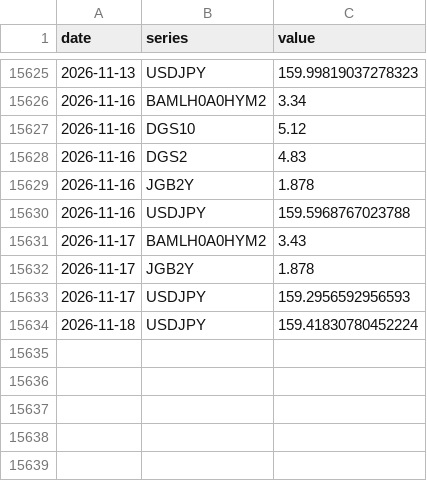
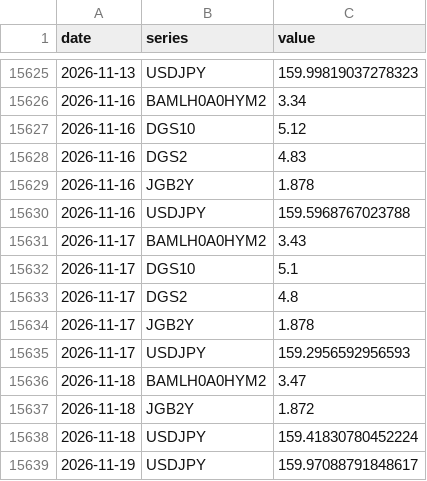
Before and after one commit to williamwuofficial/ai-flow-watch, a CSV file: raw/fred.csv, drawn as a sheet; only a part is shown, gaps mark what is left out.

```diff
--- a/raw/fred.csv
+++ b/raw/fred.csv
@@ -15631,4 +15631,9 @@ date,series,value
 2026-11-17,BAMLH0A0HYM2,3.43
+2026-11-17,DGS10,5.1
+2026-11-17,DGS2,4.8
 2026-11-17,JGB2Y,1.878
 2026-11-17,USDJPY,159.2956592956593
+2026-11-18,BAMLH0A0HYM2,3.47
+2026-11-18,JGB2Y,1.872
 2026-11-18,USDJPY,159.41830780452224
+2026-11-19,USDJPY,159.97088791848617
```
Also changed, not shown: raw/concentration.csv, raw/kospi.csv, 5 other files.
